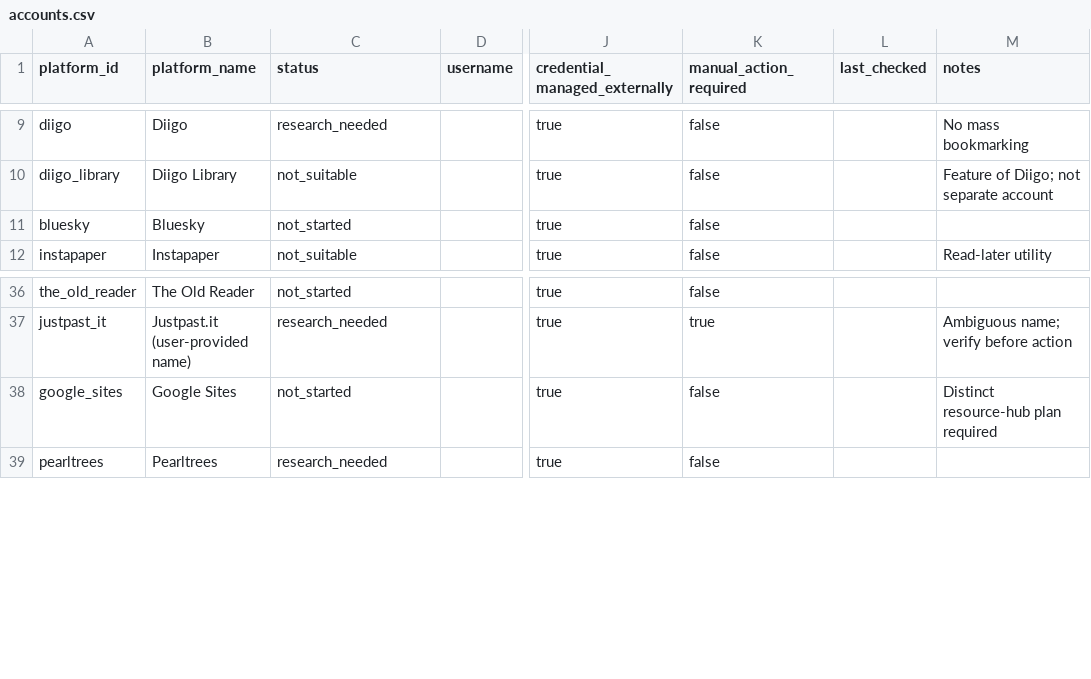
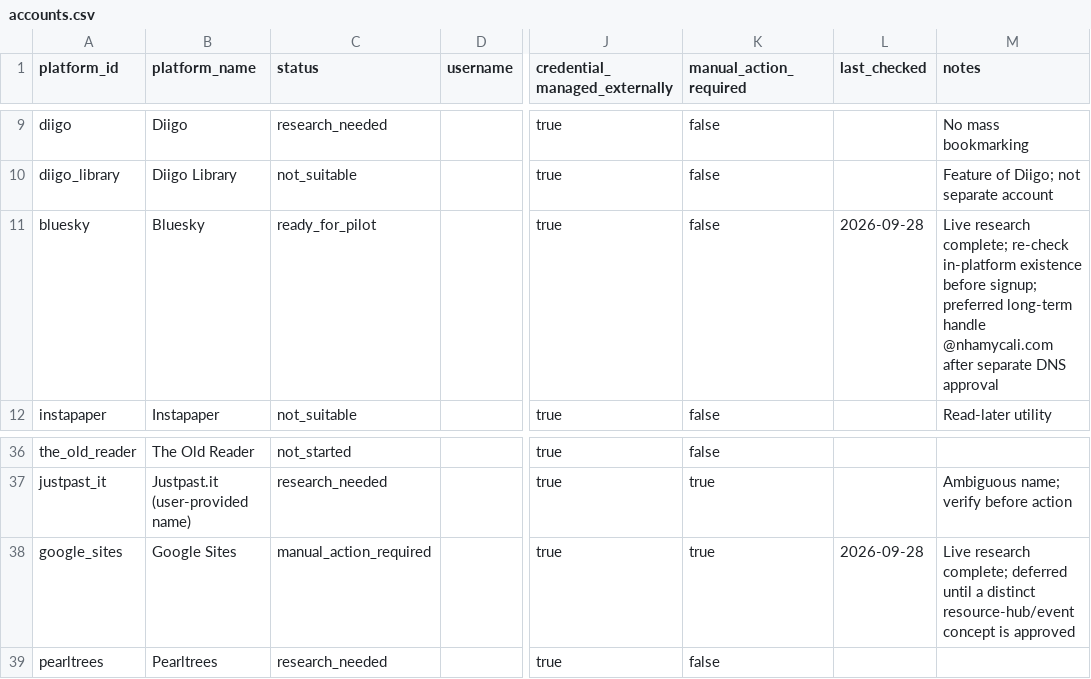
Before and after one commit to quoctran-2608/nhamycali-web-presence, a CSV file: state/accounts.csv, drawn as a sheet; only a part is shown, gaps mark what is left out; the diff covers the shown part only; the diff names each change by its address in the sheet, - before the commit and + after, or states it on an @@ line.

Commit message:
Wave 1 live research: narrow pilot to policy-safe platforms
Documents current official platform policies, narrows the active pilot to Bluesky, Substack and Blogger, and records existing/manual/deferred platform decisions.

```diff
--- a/state/accounts.csv
+++ b/state/accounts.csv
-C11 (status): not_started
+C11 (status): ready_for_pilot
-L11 (last_checked): (empty)
+L11 (last_checked): 2026-09-28
-M11 (notes): (empty)
+M11 (notes): Live research complete; re-check in-platform existence before signup; preferred long-term handle @nhamycali.com after separate DNS approval
-C38 (status): not_started
+C38 (status): manual_action_required
-K38 (manual_action_required): false
+K38 (manual_action_required): true
-L38 (last_checked): (empty)
+L38 (last_checked): 2026-09-28
-M38 (notes): Distinct resource-hub plan required
+M38 (notes): Live research complete; deferred until a distinct resource-hub/event concept is approved
```
Also changed, not shown: 29 edited cells elsewhere in this file, 8 other files.
